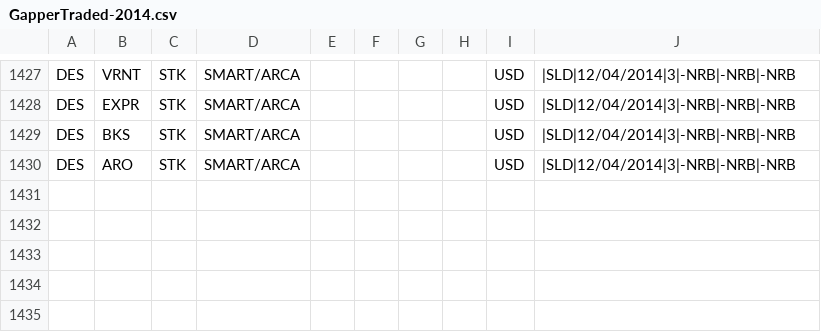
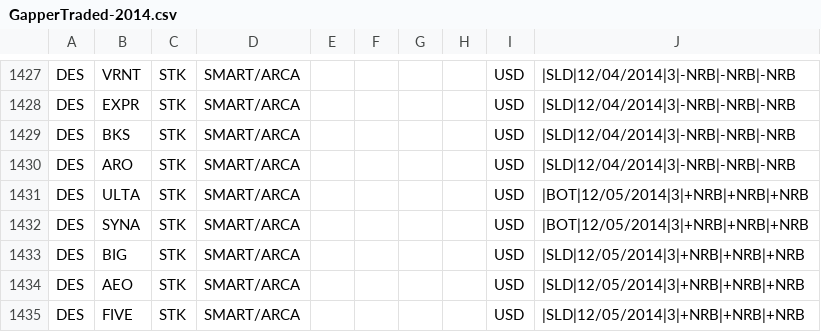
Before and after one commit to trade-manager/trade-manager, a CSV file: db/GapperTraded-2014.csv, drawn as a sheet; only a part is shown, gaps mark what is left out.

```diff
--- a/db/GapperTraded-2014.csv
+++ b/db/GapperTraded-2014.csv
@@ -1430 +1430,6 @@ DES,BKS,STK,SMART/ARCA,,,,,USD,|SLD|12/04/2014|3|-NRB|-NRB|-NRB
 DES,ARO,STK,SMART/ARCA,,,,,USD,|SLD|12/04/2014|3|-NRB|-NRB|-NRB
+DES,ULTA,STK,SMART/ARCA,,,,,USD,|BOT|12/05/2014|3|+NRB|+NRB|+NRB
+DES,SYNA,STK,SMART/ARCA,,,,,USD,|BOT|12/05/2014|3|+NRB|+NRB|+NRB
+DES,BIG,STK,SMART/ARCA,,,,,USD,|SLD|12/05/2014|3|+NRB|+NRB|+NRB
+DES,AEO,STK,SMART/ARCA,,,,,USD,|SLD|12/05/2014|3|+NRB|+NRB|+NRB
+DES,FIVE,STK,SMART/ARCA,,,,,USD,|SLD|12/05/2014|3|+NRB|+NRB|+NRB
```
Also changed, not shown: 23 other files.
